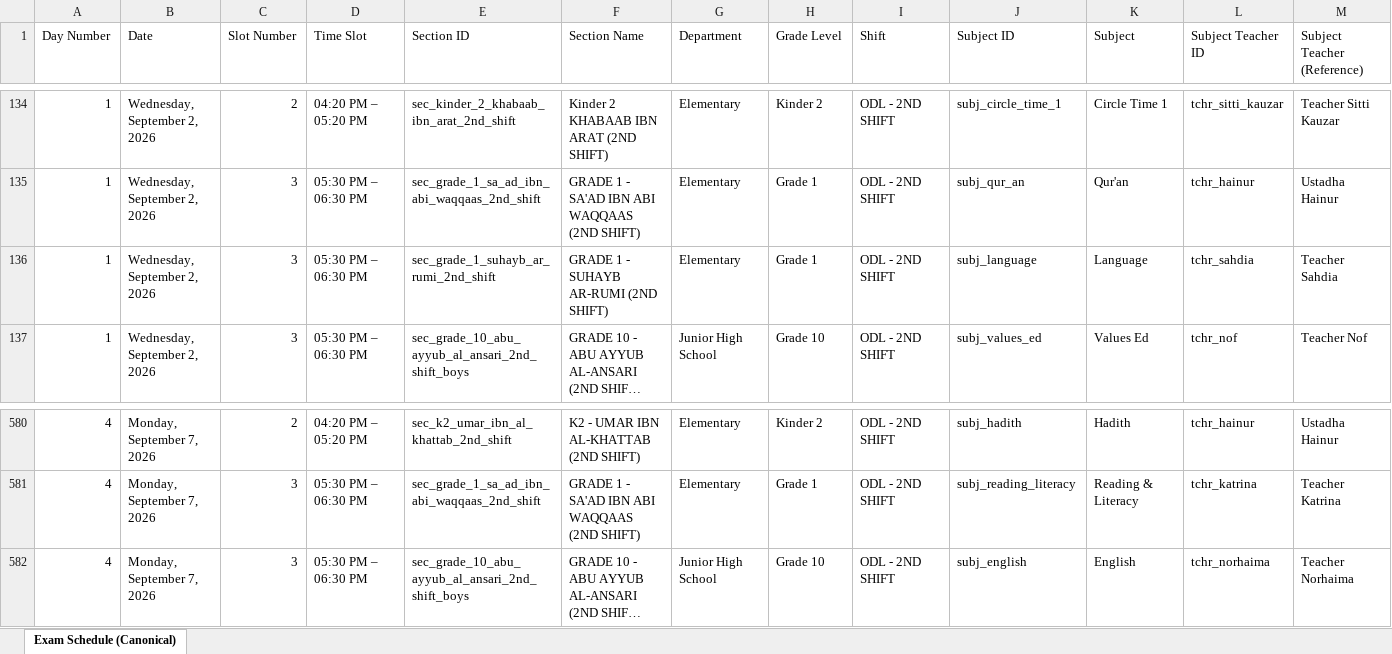
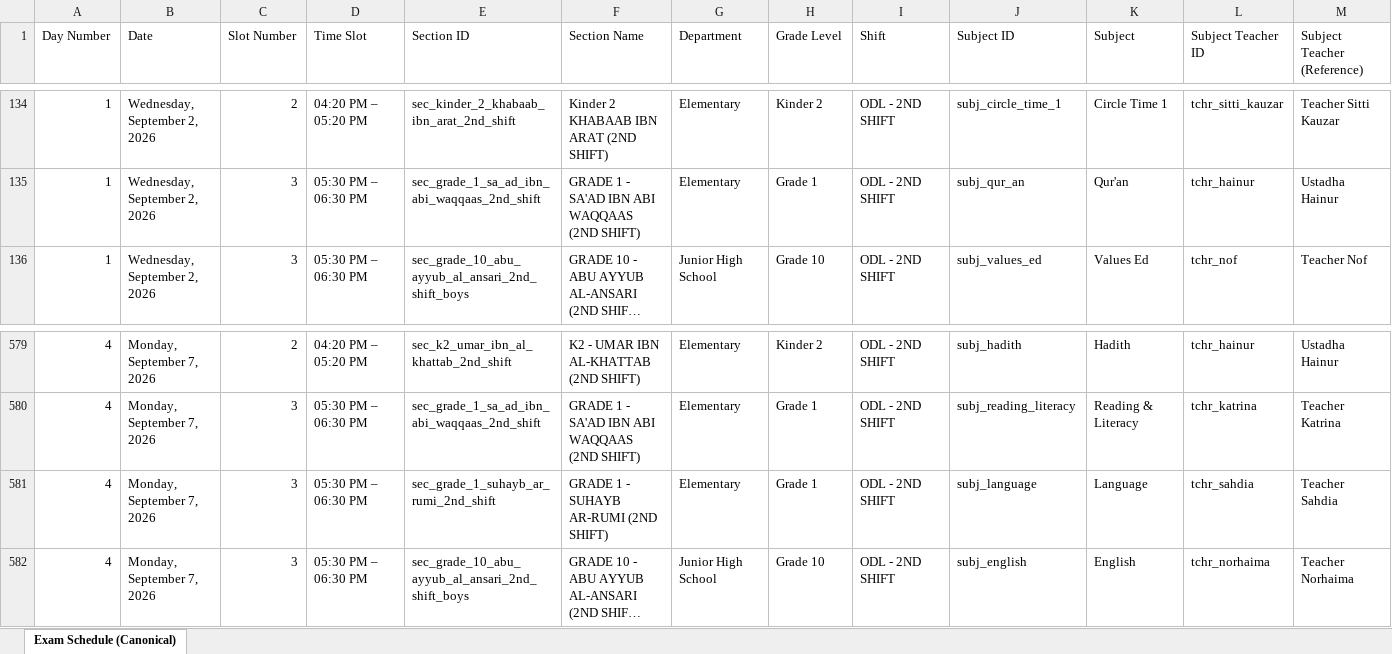
Before and after one commit to zhairel/AMIS-Exam-Scheduler, an Excel workbook: Term_Examination_Schedule_S.Y._2026-2027_Optimized.xlsx, sheet Exam Schedule (Canonical), drawn as a sheet; only a part is shown, gaps mark what is left out; long unchanged cells end in …; values as stored, in another font and other column widths than the file's, no borders; removed rows and columns are numbered as before the commit, all else as after; rows hold the shown columns only; the diff names each change by its address in the sheet, - before the commit and + after, or states it on an @@ line.

Commit message:
Move Grade 1 Suhayb Language (Teacher Sahdia) from Wed 5:30 PM to Mon 5:30 PM

```diff
--- a/Term_Examination_Schedule_S.Y._2026-2027_Optimized.xlsx (sheet Exam Schedule (Canonical))
+++ b/Term_Examination_Schedule_S.Y._2026-2027_Optimized.xlsx (sheet Exam Schedule (Canonical))
-row 136: 1 | Wednesday, September 2, 2026 | 3 | 05:30 PM – 06:30 PM | sec_grade_1_suhayb_ar_rumi_2nd_shift | GRADE 1 - SUHAYB AR-RUMI (2ND SHIFT) | Elementary | Grade 1 | ODL - 2ND SHIFT | subj_language | Language | tchr_sahdia | Teacher Sahdia
+row 581: 4 | Monday, September 7, 2026 | 3 | 05:30 PM – 06:30 PM | sec_grade_1_suhayb_ar_rumi_2nd_shift | GRADE 1 - SUHAYB AR-RUMI (2ND SHIFT) | Elementary | Grade 1 | ODL - 2ND SHIFT | subj_language | Language | tchr_sahdia | Teacher Sahdia
```
Also changed, not shown: 9 other files.
